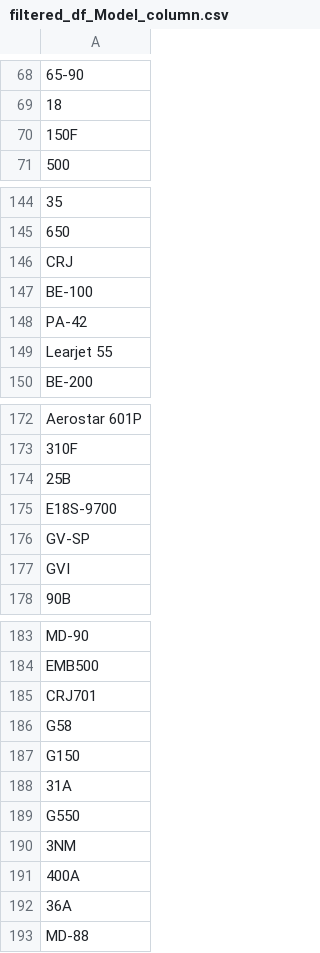
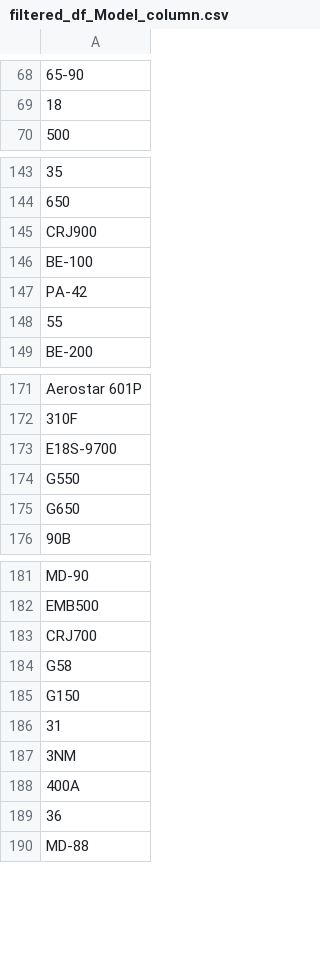
Before and after one commit to joeldmott/aviation-risk-project, a CSV file: filtered_df_Model_column.csv, drawn as a sheet; only a part is shown, gaps mark what is left out; removed rows and columns are numbered as before the commit, all else as after; the diff covers the shown part only; the diff names each change by its address in the sheet, - before the commit and + after, or states it on an @@ line.

```diff
--- a/filtered_df_Model_column.csv
+++ b/filtered_df_Model_column.csv
-row 70: 150F
-A145: CRJ
+A145: CRJ900
-A148: Learjet 55
+A148: 55
-row 174: 25B
-A174: GV-SP
+A174: G550
-A175: GVI
+A175: G650
-A183: CRJ701
+A183: CRJ700
-A186: 31A
+A186: 31
-row 189: G550
-A189: 36A
+A189: 36
```
Also changed, not shown: 12 removed rows and 2 edited cells elsewhere in this file, 1 other file.
